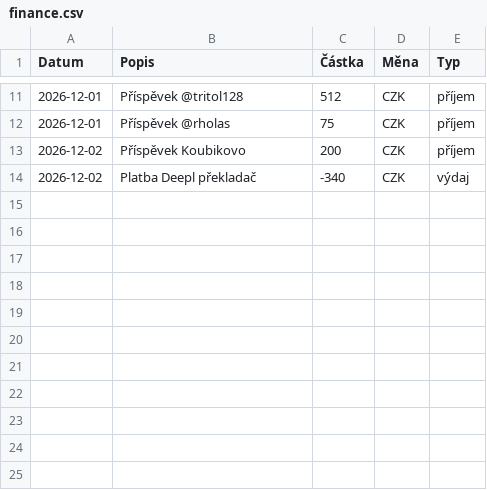
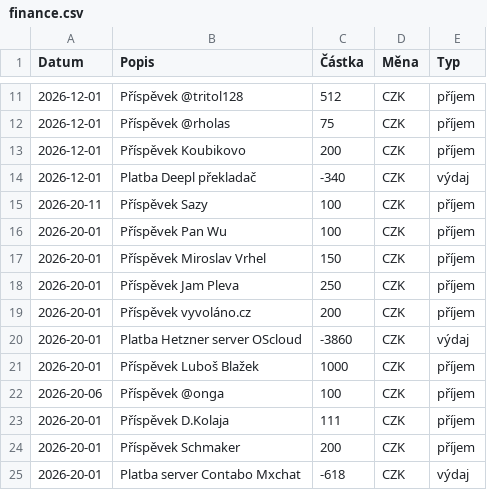
Before and after one commit to zkreml/prehlad-financi-komunity, a CSV file: finance.csv, drawn as a sheet; only a part is shown, gaps mark what is left out.

Commit message:
Aktualizace financí

```diff
--- a/finance.csv
+++ b/finance.csv
@@ -12,3 +12,14 @@ Datum,Popis,Částka,Měna,Typ
 2026-12-01,Příspěvek @rholas,75,CZK,příjem
-2026-12-02,Příspěvek Koubikovo,200,CZK,příjem
-2026-12-02,Platba Deepl překladač,-340,CZK,výdaj
+2026-12-01,Příspěvek Koubikovo,200,CZK,příjem
+2026-12-01,Platba Deepl překladač,-340,CZK,výdaj
+2026-20-11,Příspěvek Sazy,100,CZK,příjem
+2026-20-01,Příspěvek Pan Wu,100,CZK,příjem
+2026-20-01,Příspěvek Miroslav Vrhel,150,CZK,příjem
+2026-20-01,Příspěvek Jam Pleva,250,CZK, příjem
+2026-20-01,Příspěvek vyvoláno.cz,200,CZK,příjem
+2026-20-01,Platba Hetzner server OScloud,-3860,CZK,výdaj
+2026-20-01,Příspěvek Luboš Blažek,1000,CZK,příjem
+2026-20-06,Příspěvek @onga,100,CZK,příjem
+2026-20-01,Příspěvek D.Kolaja,111,CZK,příjem
+2026-20-01,Příspěvek Schmaker,200,CZK,příjem
+2026-20-01,Platba server Contabo Mxchat,-618,CZK,výdaj
```
